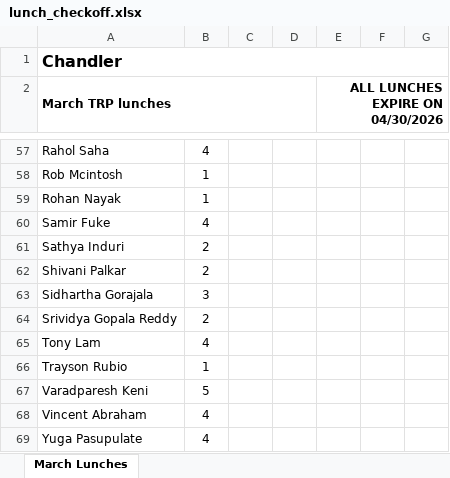
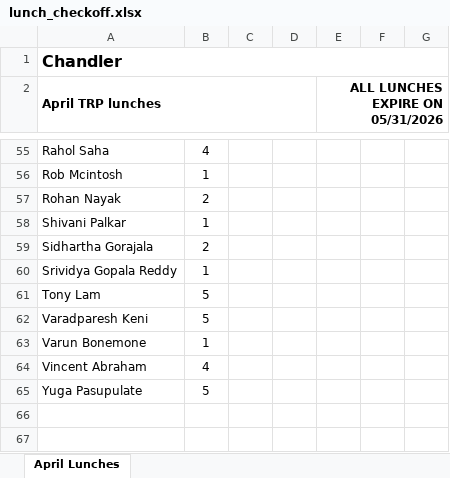
Before and after one commit to gabriellemarch/trp-benefits-automation, an Excel workbook: outputs/lunch_checkoff.xlsx, sheet April Lunches, drawn as a sheet; only a part is shown, gaps mark what is left out; values as stored, in another font and other column widths than the file's, no borders; removed rows and columns are numbered as before the commit, all else as after; the diff covers the shown part only; the diff names each change by its address in the sheet, - before the commit and + after, or states it on an @@ line.

```diff
--- a/outputs/lunch_checkoff.xlsx (sheet April Lunches)
+++ b/outputs/lunch_checkoff.xlsx (sheet April Lunches)
-sheet tab: March Lunches
+sheet tab: April Lunches
-A2: March TRP lunches
+A2: April TRP lunches
-E2: ALL LUNCHES EXPIRE ON 04/30/2026
+E2: ALL LUNCHES EXPIRE ON 05/31/2026
-B57: 1
+B57: 2
-row 60: Samir Fuke | 4
-row 61: Sathya Induri | 2
-B58: 2
+B58: 1
-B59: 3
+B59: 2
-B60: 2
+B60: 1
-B61: 4
+B61: 5
-row 66: Trayson Rubio | 1
+row 63: Varun Bonemone | 1
-B65: 4
+B65: 5
```
Also changed, not shown: 1 added row, 3 removed rows and 32 edited cells elsewhere in this sheet, 8 other files.
